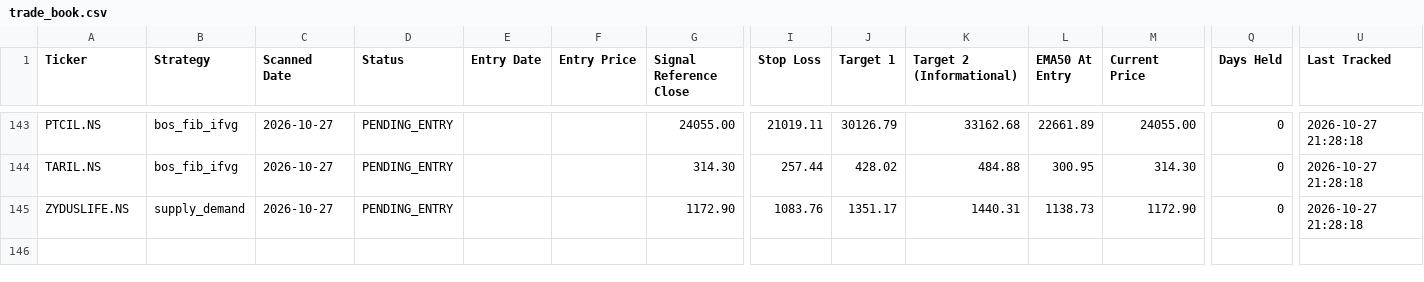
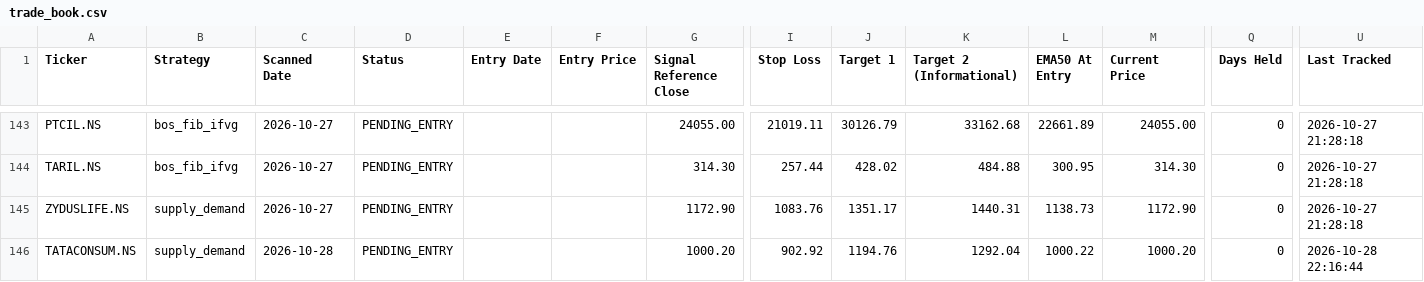
Before and after one commit to Jinish2023/supply_demand-bos_fib_ifvg, a CSV file: data/trade_book.csv, drawn as a sheet; only a part is shown, gaps mark what is left out; rows hold the shown columns only; the diff names each change by its address in the sheet, - before the commit and + after, or states it on an @@ line.

Commit message:
Scanner: 2026-10-28 16:49 UTC

```diff
--- a/data/trade_book.csv
+++ b/data/trade_book.csv
+row 146: TATACONSUM.NS | supply_demand | 2026-10-28 | PENDING_ENTRY |  |  | 1000.20 | 902.92 | 1194.76 | 1292.04 | 1000.22 | 1000.20 | 0 | 2026-10-28 22:16:44
```
